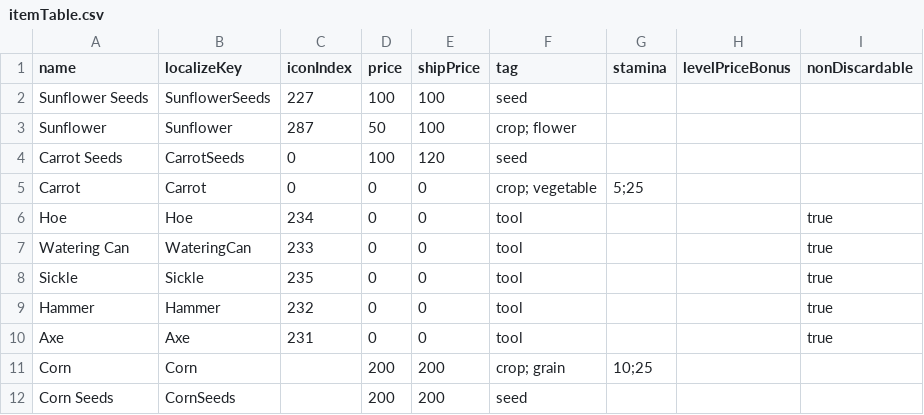
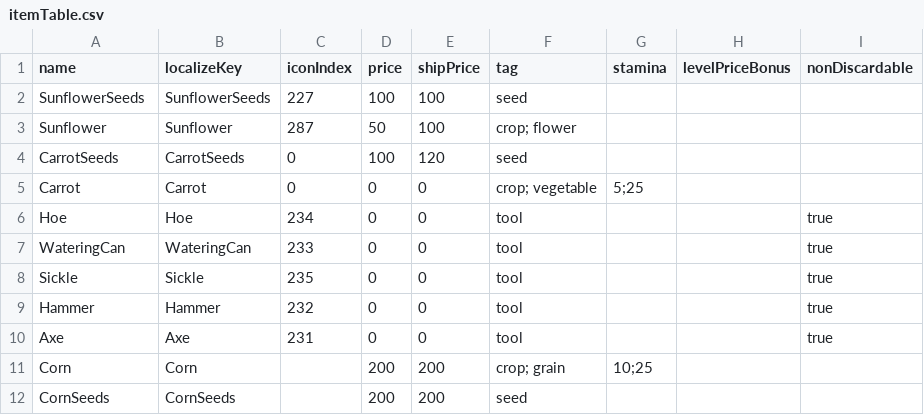
Before and after one commit to dsiver144/PeacefulDaysMZ, a CSV file: data/Database/itemTable.csv, drawn as a sheet.

```diff
--- a/data/Database/itemTable.csv
+++ b/data/Database/itemTable.csv
@@ -1,8 +1,8 @@
 name,localizeKey,iconIndex,price,shipPrice,tag,stamina,levelPriceBonus,nonDiscardable
-Sunflower Seeds,SunflowerSeeds,227,100,100,seed,,,
+SunflowerSeeds,SunflowerSeeds,227,100,100,seed,,,
 Sunflower,Sunflower,287,50,100,crop; flower,,,
-Carrot Seeds,CarrotSeeds,0,100,120,seed,,,
+CarrotSeeds,CarrotSeeds,0,100,120,seed,,,
 Carrot,Carrot,0,0,0,crop; vegetable,5;25,,
 Hoe,Hoe,234,0,0,tool,,,true
-Watering Can,WateringCan,233,0,0,tool,,,true
+WateringCan,WateringCan,233,0,0,tool,,,true
 Sickle,Sickle,235,0,0,tool,,,true
@@ -11,2 +11,2 @@ Axe,Axe,231,0,0,tool,,,true
 Corn,Corn,,200,200,crop; grain,10;25,,
-Corn Seeds,CornSeeds,,200,200,seed,,,
+CornSeeds,CornSeeds,,200,200,seed,,,
```
Also changed, not shown: data/Database/craftItemTable.csv, 6 other files.
